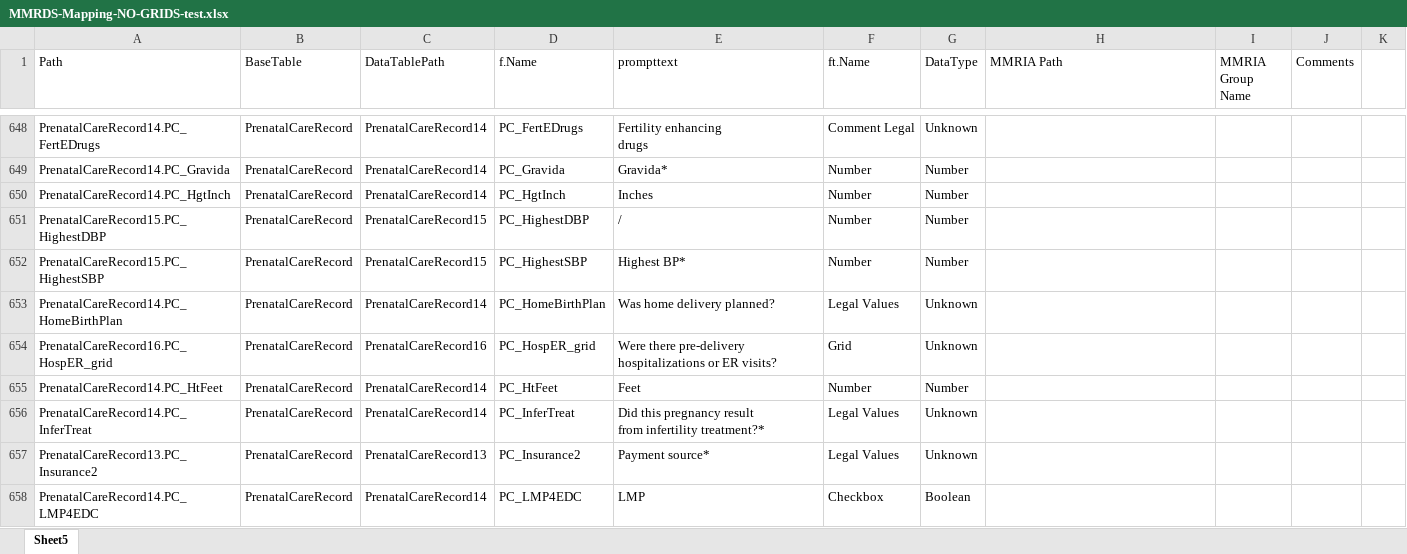
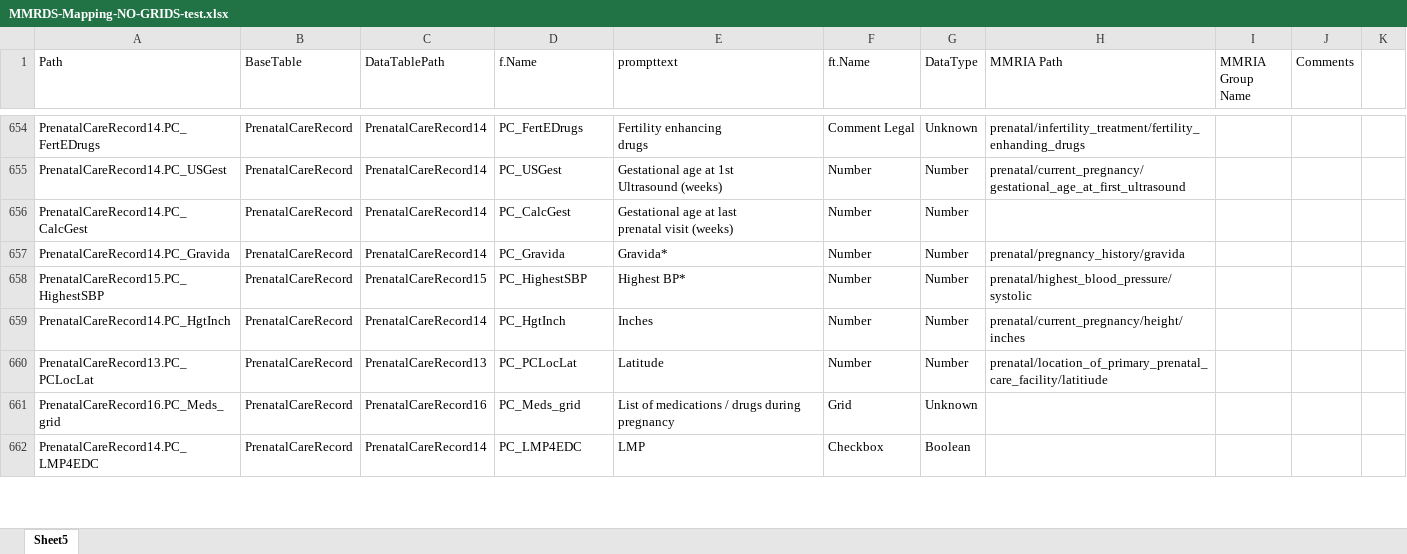
Before and after one commit to icuseven/MMRDS, an Excel workbook: source-code/scratch/owin/mmrds-importer/mapping-file-set/MMRDS-Mapping-NO-GRIDS-test.xlsx, sheet Sheet5, drawn as a sheet; only a part is shown, gaps mark what is left out; values as stored, in another font and other column widths than the file's, no cell formats; removed rows and columns are numbered as before the commit, all else as after; ↵ is a line break in a cell; the diff covers the shown part only; the diff names each change by its address in the sheet, - before the commit and + after, or states it on an @@ line.

```diff
--- a/source-code/scratch/owin/mmrds-importer/mapping-file-set/MMRDS-Mapping-NO-GRIDS-test.xlsx (sheet Sheet5)
+++ b/source-code/scratch/owin/mmrds-importer/mapping-file-set/MMRDS-Mapping-NO-GRIDS-test.xlsx (sheet Sheet5)
-H654 (MMRIA Path): (empty)
+H654 (MMRIA Path): prenatal/infertility_treatment/fertility_enhanding_drugs
+row 655: PrenatalCareRecord14.PC_USGest | PrenatalCareRecord | PrenatalCareRecord14 | PC_USGest | Gestational age at 1st ↵ Ultrasound (weeks) | Number | Number | prenatal/current_pregnancy/gestational_age_at_first_ultrasound
@@ row 625 moved to row 656: PrenatalCareRecord14.PC_CalcGest @@
-H657 (MMRIA Path): (empty)
+H657 (MMRIA Path): prenatal/pregnancy_history/gravida
-row 650: PrenatalCareRecord14.PC_HgtInch | PrenatalCareRecord | PrenatalCareRecord14 | PC_HgtInch | Inches | Number | Number
-row 651: PrenatalCareRecord15.PC_HighestDBP | PrenatalCareRecord | PrenatalCareRecord15 | PC_HighestDBP | / | Number | Number
-H658 (MMRIA Path): (empty)
+H658 (MMRIA Path): prenatal/highest_blood_pressure/systolic
-row 653: PrenatalCareRecord14.PC_HomeBirthPlan | PrenatalCareRecord | PrenatalCareRecord14 | PC_HomeBirthPlan | Was home delivery planned? | Legal Values | Unknown
@@ row 654 moved to row 706: PrenatalCareRecord16.PC_HospER_grid @@
-A659 (Path): PrenatalCareRecord14.PC_HtFeet
+A659 (Path): PrenatalCareRecord14.PC_HgtInch
-D659 (f.Name): PC_HtFeet
+D659 (f.Name): PC_HgtInch
-E659 (prompttext): Feet
+E659 (prompttext): Inches
-H659 (MMRIA Path): (empty)
+H659 (MMRIA Path): prenatal/current_pregnancy/height/inches
-row 656: PrenatalCareRecord14.PC_InferTreat | PrenatalCareRecord | PrenatalCareRecord14 | PC_InferTreat | Did this pregnancy result ↵ from infertility treatment?* | Legal Values | Unknown
-row 657: PrenatalCareRecord13.PC_Insurance2 | PrenatalCareRecord | PrenatalCareRecord13 | PC_Insurance2 | Payment source* | Legal Values | Unknown
+row 660: PrenatalCareRecord13.PC_PCLocLat | PrenatalCareRecord | PrenatalCareRecord13 | PC_PCLocLat | Latitude | Number | Number | prenatal/location_of_primary_prenatal_care_facility/latitiude
@@ row 666 moved to row 661: PrenatalCareRecord16.PC_Meds_grid @@
```
Also changed, not shown: 48 added rows, 45 removed rows, 15 moved rows and 315 edited cells elsewhere in this sheet, cell formats, 2 other files.
